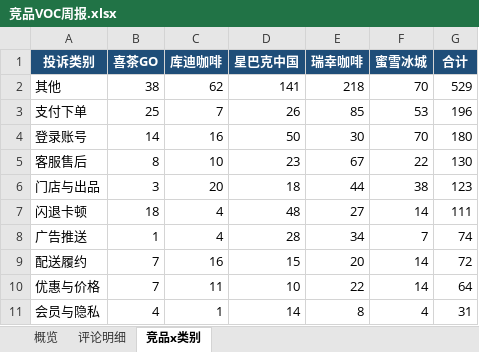
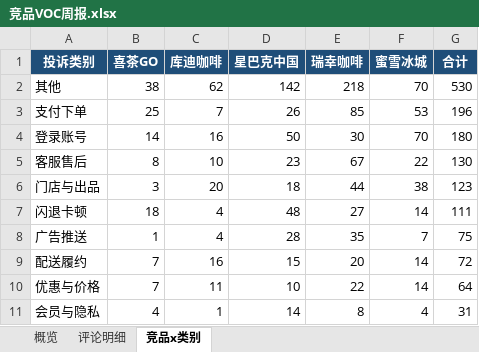
Before and after one commit to EGG-ZERO/appstore-voc-radar, an Excel workbook: reports/竞品VOC周报.xlsx, sheet 竞品x类别, drawn as a sheet; values as stored, in another font and other column widths than the file's, no borders; the diff names each change by its address in the sheet, - before the commit and + after, or states it on an @@ line.

```diff
--- a/reports/竞品VOC周报.xlsx (sheet 竞品x类别)
+++ b/reports/竞品VOC周报.xlsx (sheet 竞品x类别)
-D2 (星巴克中国): 141
+D2 (星巴克中国): 142
-G2 (合计): 529
+G2 (合计): 530
-E8 (瑞幸咖啡): 34
+E8 (瑞幸咖啡): 35
-G8 (合计): 74
+G8 (合计): 75
```
Also changed, not shown: sheet 概览, sheet 评论明细, 4 other files.
